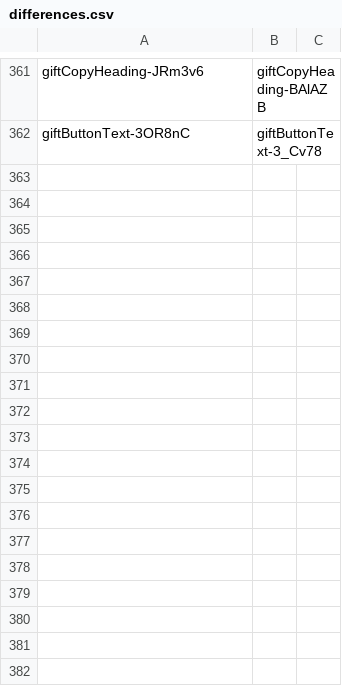
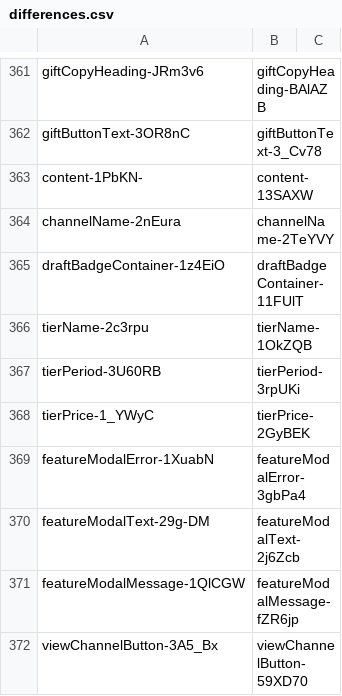
Before and after one commit to qwerasd205/DiscordClassChanges, a CSV file: differences.csv, drawn as a sheet; only a part is shown, gaps mark what is left out; the diff names each change by its address in the sheet, - before the commit and + after, or states it on an @@ line.

Commit message:
"40532.6e88be68ce53eccbc800.css"

```diff
--- a/differences.csv
+++ b/differences.csv
+row 363: content-1PbKN- | content-13SAXW
+row 364: channelName-2nEura | channelName-2TeYVY
+row 365: draftBadgeContainer-1z4EiO | draftBadgeContainer-11FUlT
+row 366: tierName-2c3rpu | tierName-1OkZQB
+row 367: tierPeriod-3U60RB | tierPeriod-3rpUKi
+row 368: tierPrice-1_YWyC | tierPrice-2GyBEK
+row 369: featureModalError-1XuabN | featureModalError-3gbPa4
+row 370: featureModalText-29g-DM | featureModalText-2j6Zcb
+row 371: featureModalMessage-1QlCGW | featureModalMessage-fZR6jp
+row 372: viewChannelButton-3A5_Bx | viewChannelButton-59XD70
```
